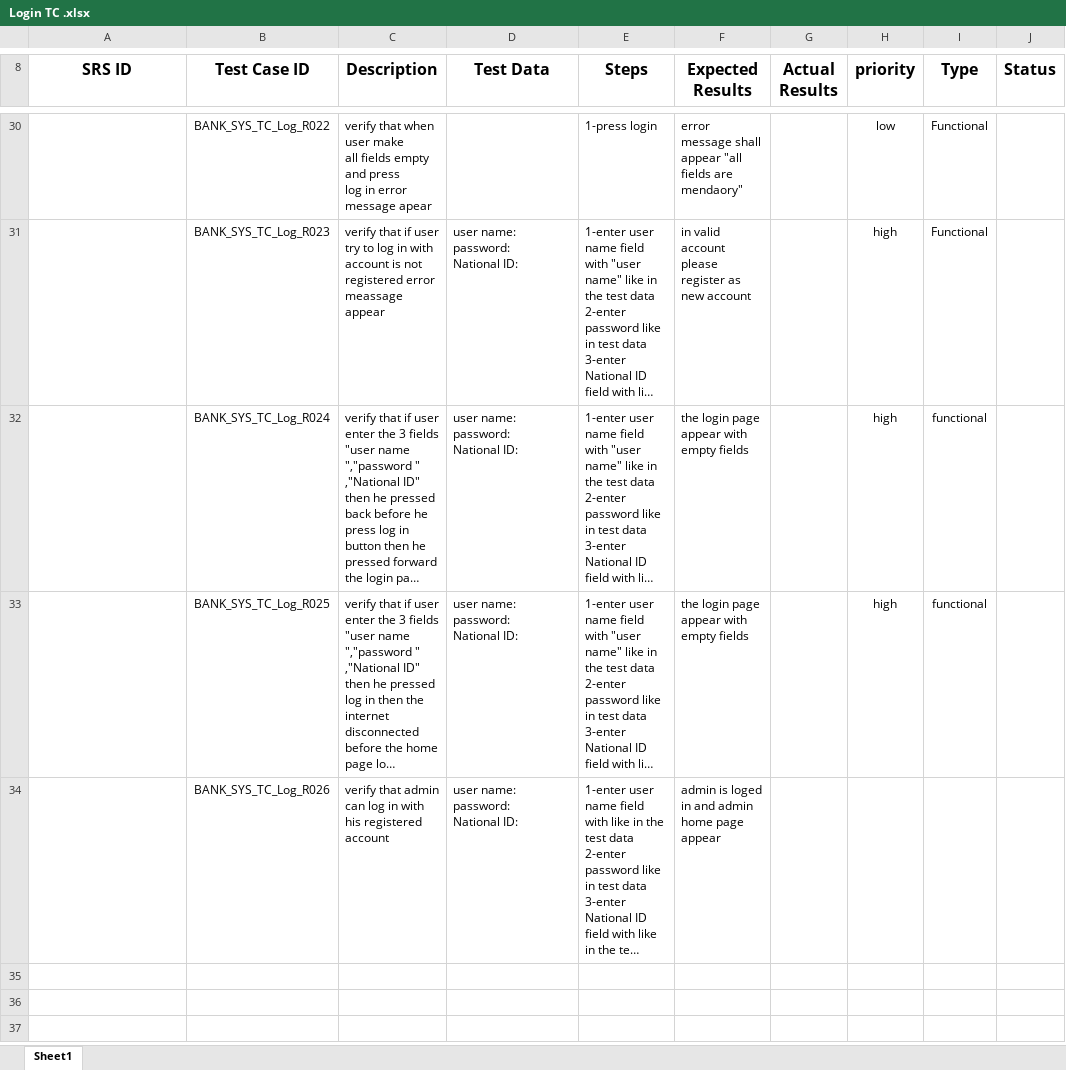
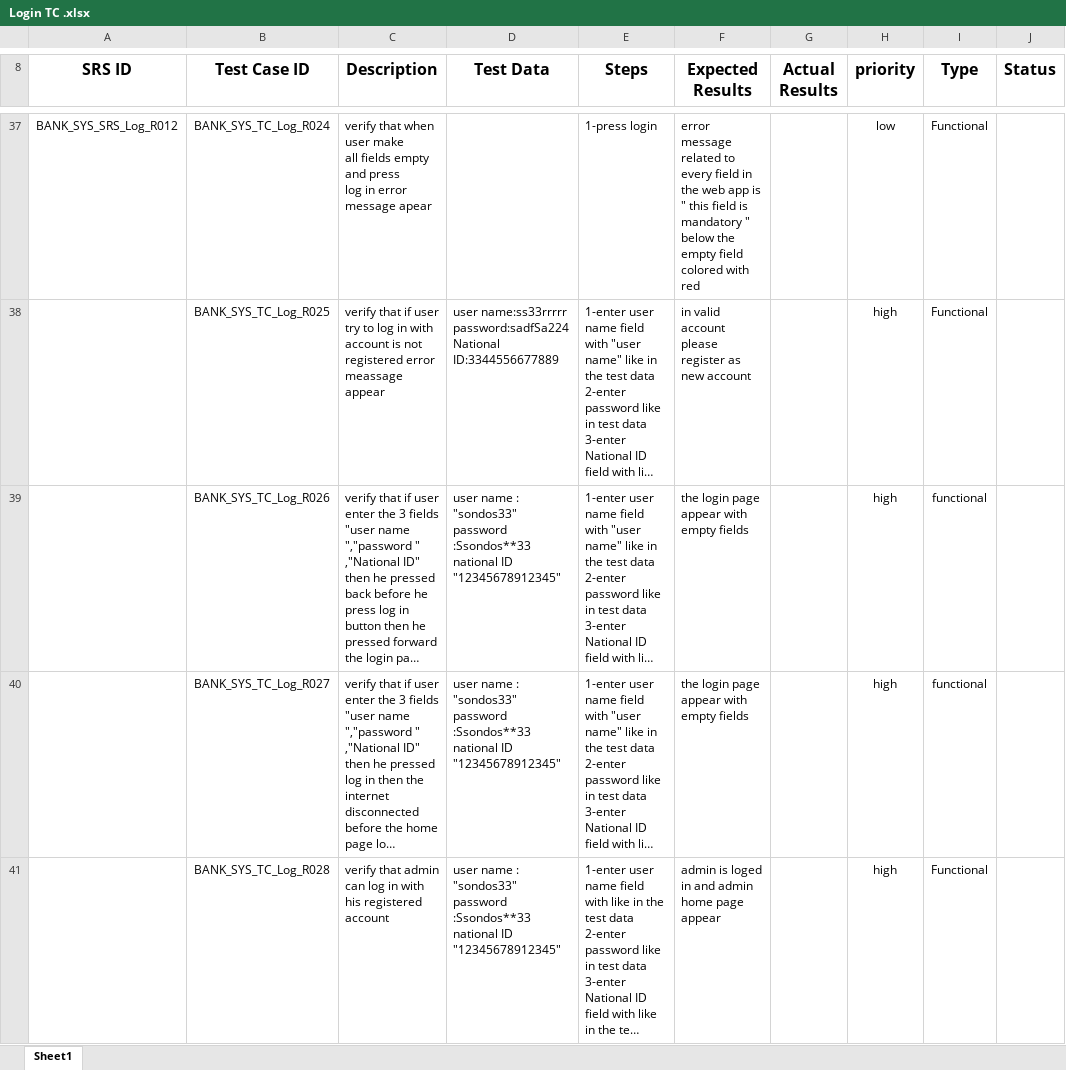
Before and after one commit to Salsabeelyf/Internet-Banking-System, an Excel workbook: Testing/Test Cases/Login TC .xlsx, sheet Sheet1, drawn as a sheet; only a part is shown, gaps mark what is left out; long unchanged cells end in …; values as stored, in another font and other column widths than the file's, no borders; addresses are those after the commit; ↵ is a line break in a cell; the diff covers the shown part only; the diff names each change by its address in the sheet, - before the commit and + after, or states it on an @@ line.

Commit message:
Error messages edited
Error messages edited

```diff
--- a/Testing/Test Cases/Login TC .xlsx (sheet Sheet1)
+++ b/Testing/Test Cases/Login TC .xlsx (sheet Sheet1)
-A37 (SRS ID): (empty)
+A37 (SRS ID): BANK_SYS_SRS_Log_R012
-B37 (Test Case ID): BANK_SYS_TC_Log_R022
+B37 (Test Case ID): BANK_SYS_TC_Log_R024
-F37 (Expected Results): error message shall appear "all fields are mendaory"
+F37 (Expected Results): error message related to every field in the web app is " this field is mandatory " below the empty field colored with red
-B38 (Test Case ID): BANK_SYS_TC_Log_R023
+B38 (Test Case ID): BANK_SYS_TC_Log_R025
-D38 (Test Data): user name: ↵ password: ↵ National ID:
+D38 (Test Data): user name:ss33rrrrr ↵ password:sadfSa224 ↵ National ID:3344556677889
-B39 (Test Case ID): BANK_SYS_TC_Log_R024
+B39 (Test Case ID): BANK_SYS_TC_Log_R026
-D39:D41 (Test Data): user name: ↵ password: ↵ National ID:
+D39:D41 (Test Data): user name : "sondos33" ↵ password :Ssondos**33 ↵ national ID "12345678912345"
-B40 (Test Case ID): BANK_SYS_TC_Log_R025
+B40 (Test Case ID): BANK_SYS_TC_Log_R027
-B41 (Test Case ID): BANK_SYS_TC_Log_R026
+B41 (Test Case ID): BANK_SYS_TC_Log_R028
-H41 (priority): (empty)
+H41 (priority): high
-I41 (Type): (empty)
+I41 (Type): Functional
```
Also changed, not shown: 7 added rows and 57 edited cells elsewhere in this sheet.
